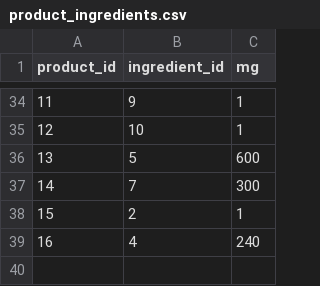
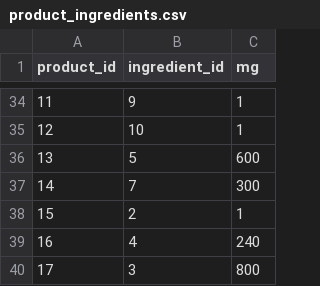
Before and after one commit to nutratech/db, a CSV file: data/product_ingredients.csv, drawn as a sheet; only a part is shown, gaps mark what is left out; the diff names each change by its address in the sheet, - before the commit and + after, or states it on an @@ line.

```diff
--- a/data/product_ingredients.csv
+++ b/data/product_ingredients.csv
+row 40: 17 | 3 | 800
```
Also changed, not shown: data/products.csv, data/variants.csv.
